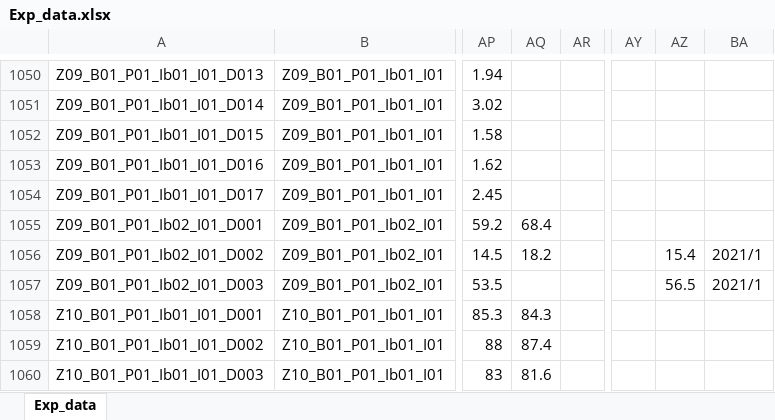
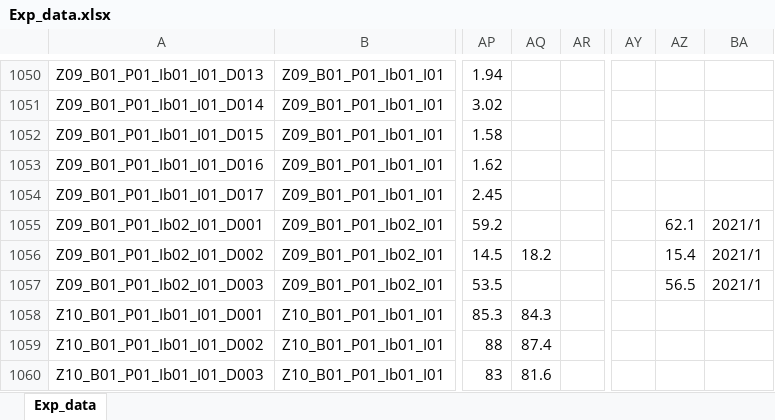
Before and after one commit to DnsUpgradeEnvironment/transfer, an Excel workbook: Exp_data.xlsx, sheet Exp_data, drawn as a sheet; only a part is shown, gaps mark what is left out; values as stored, in another font and other column widths than the file's, no borders; the diff names each change by its address in the sheet, - before the commit and + after, or states it on an @@ line.

```diff
--- a/Exp_data.xlsx (sheet Exp_data)
+++ b/Exp_data.xlsx (sheet Exp_data)
-AQ1055: 68.4
+AQ1055: (empty)
-AZ1055: (empty)
+AZ1055: 62.1
-BA1055: (empty)
+BA1055: 2021/1
```
Also changed, not shown: Tab_5b_Wetter.xlsx.
